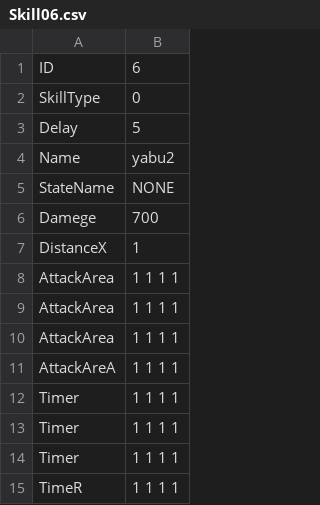
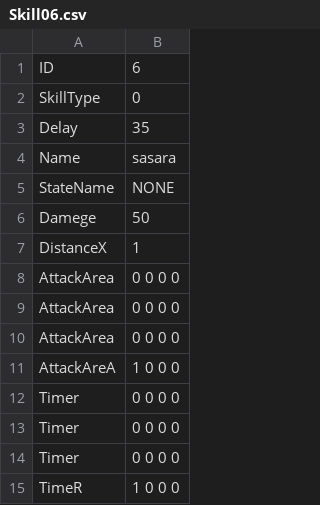
Before and after one commit to YuraIkeuchi/LastTeam, a CSV file: Resources/csv/chara/player/skill/Skill06.csv, drawn as a sheet.

```diff
--- a/Resources/csv/chara/player/skill/Skill06.csv
+++ b/Resources/csv/chara/player/skill/Skill06.csv
@@ -2,14 +2,14 @@ ID,6
 SkillType,0
-Delay,5
-Name,yabu2
+Delay,35
+Name,sasara
 StateName,NONE
-Damege,700
+Damege,50
 DistanceX,1
-AttackArea,1 1 1 1
-AttackArea,1 1 1 1
-AttackArea,1 1 1 1
-AttackAreA,1 1 1 1
-Timer,1 1 1 1
-Timer,1 1 1 1
-Timer,1 1 1 1
-TimeR,1 1 1 1
+AttackArea,0 0 0 0
+AttackArea,0 0 0 0
+AttackArea,0 0 0 0
+AttackAreA,1 0 0 0
+Timer,0 0 0 0
+Timer,0 0 0 0
+Timer,0 0 0 0
+TimeR,1 0 0 0
```
Also changed, not shown: 3 other files.
